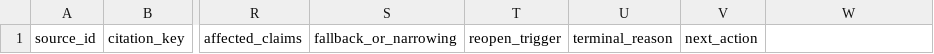
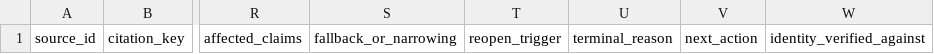
Before and after one commit to profmike/hci-stack, a CSV file: hci-motivation-and-contributions/assets/source-resolution.csv, drawn as a sheet; only a part is shown, gaps mark what is left out; the diff names each change by its address in the sheet, - before the commit and + after, or states it on an @@ line.

```diff
--- a/hci-motivation-and-contributions/assets/source-resolution.csv
+++ b/hci-motivation-and-contributions/assets/source-resolution.csv
-W1: (empty)
+W1: identity_verified_against
```
Also changed, not shown: 56 other files.
